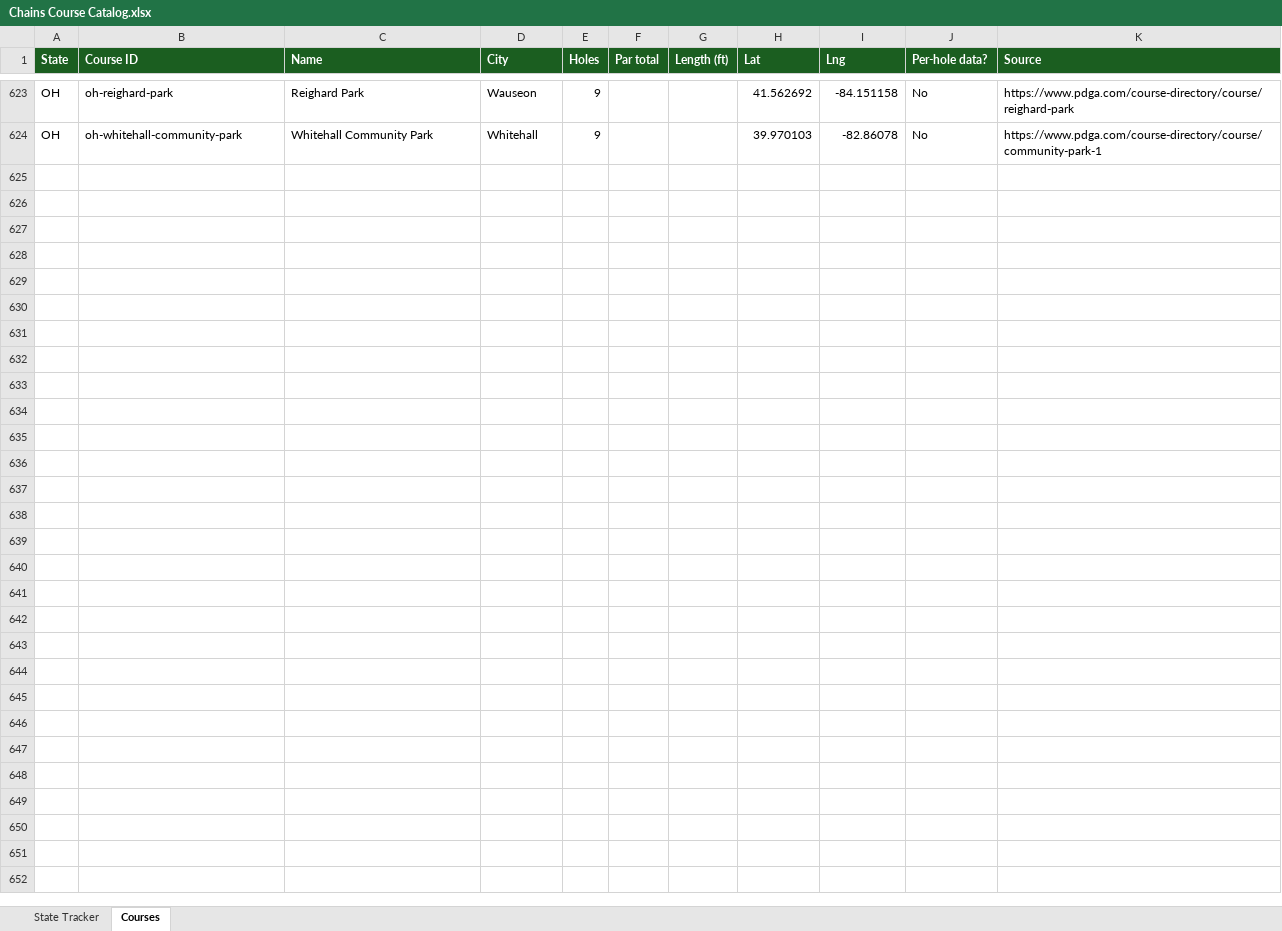
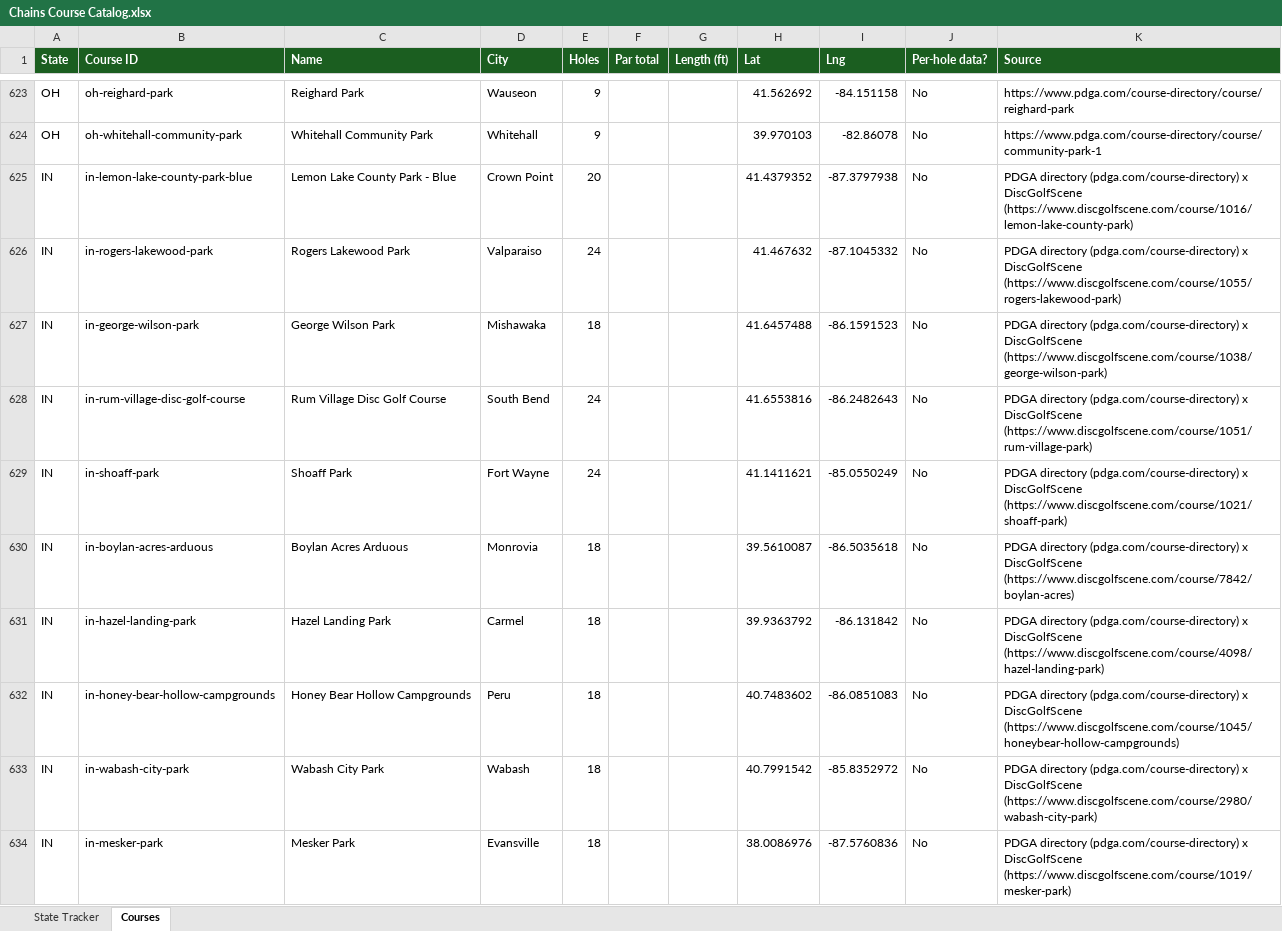
Before and after one commit to Bonnaroo/chains-dgpt-data, an Excel workbook: data/Chains Course Catalog.xlsx, sheet Courses, drawn as a sheet; only a part is shown, gaps mark what is left out; values as stored, in another font and other column widths than the file's, no borders; the diff covers the shown part only; the diff names each change by its address in the sheet, - before the commit and + after, or states it on an @@ line.

Commit message:
Data Scout: IN pass 1 — tracker xlsx, courses-index, COURSE_EXPANSION

```diff
--- a/data/Chains Course Catalog.xlsx (sheet Courses)
+++ b/data/Chains Course Catalog.xlsx (sheet Courses)
+row 625: IN | in-lemon-lake-county-park-blue | Lemon Lake County Park - Blue | Crown Point | 20 |  |  | 41.4379352 | -87.3797938 | No | PDGA directory (pdga.com/course-directory) x DiscGolfScene (https://www.discgolfscene.com/course/1016/lemon-lake-county-park)
+row 626: IN | in-rogers-lakewood-park | Rogers Lakewood Park | Valparaiso | 24 |  |  | 41.467632 | -87.1045332 | No | PDGA directory (pdga.com/course-directory) x DiscGolfScene (https://www.discgolfscene.com/course/1055/rogers-lakewood-park)
+row 627: IN | in-george-wilson-park | George Wilson Park | Mishawaka | 18 |  |  | 41.6457488 | -86.1591523 | No | PDGA directory (pdga.com/course-directory) x DiscGolfScene (https://www.discgolfscene.com/course/1038/george-wilson-park)
+row 628: IN | in-rum-village-disc-golf-course | Rum Village Disc Golf Course | South Bend | 24 |  |  | 41.6553816 | -86.2482643 | No | PDGA directory (pdga.com/course-directory) x DiscGolfScene (https://www.discgolfscene.com/course/1051/rum-village-park)
+row 629: IN | in-shoaff-park | Shoaff Park | Fort Wayne | 24 |  |  | 41.1411621 | -85.0550249 | No | PDGA directory (pdga.com/course-directory) x DiscGolfScene (https://www.discgolfscene.com/course/1021/shoaff-park)
+row 630: IN | in-boylan-acres-arduous | Boylan Acres Arduous | Monrovia | 18 |  |  | 39.5610087 | -86.5035618 | No | PDGA directory (pdga.com/course-directory) x DiscGolfScene (https://www.discgolfscene.com/course/7842/boylan-acres)
+row 631: IN | in-hazel-landing-park | Hazel Landing Park | Carmel | 18 |  |  | 39.9363792 | -86.131842 | No | PDGA directory (pdga.com/course-directory) x DiscGolfScene (https://www.discgolfscene.com/course/4098/hazel-landing-park)
+row 632: IN | in-honey-bear-hollow-campgrounds | Honey Bear Hollow Campgrounds | Peru | 18 |  |  | 40.7483602 | -86.0851083 | No | PDGA directory (pdga.com/course-directory) x DiscGolfScene (https://www.discgolfscene.com/course/1045/honeybear-hollow-campgrounds)
+row 633: IN | in-wabash-city-park | Wabash City Park | Wabash | 18 |  |  | 40.7991542 | -85.8352972 | No | PDGA directory (pdga.com/course-directory) x DiscGolfScene (https://www.discgolfscene.com/course/2980/wabash-city-park)
+row 634: IN | in-mesker-park | Mesker Park | Evansville | 18 |  |  | 38.0086976 | -87.5760836 | No | PDGA directory (pdga.com/course-directory) x DiscGolfScene (https://www.discgolfscene.com/course/1019/mesker-park)
```
Also changed, not shown: 140 added rows elsewhere in this sheet, sheet State Tracker, 2 other files.
